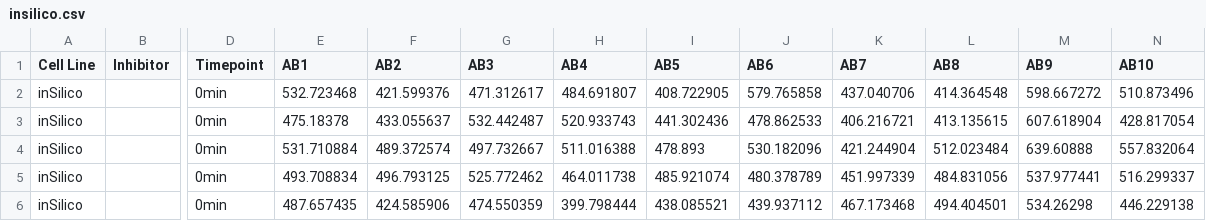
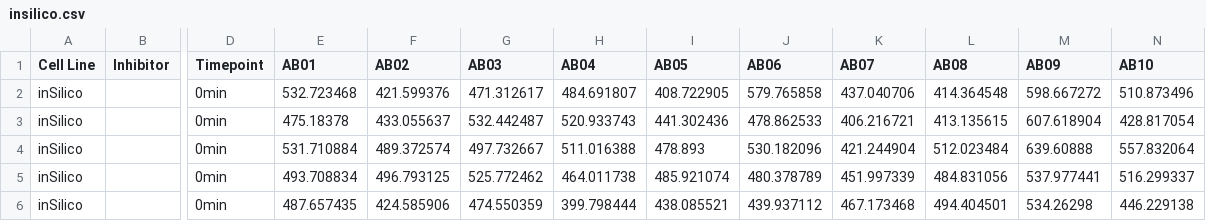
Before and after one commit to szairis/DREAM8, a CSV file: data/insilico/CSV/insilico.csv, drawn as a sheet; only a part is shown, gaps mark what is left out; the diff names each change by its address in the sheet, - before the commit and + after, or states it on an @@ line.

Commit message:
zero-index AB

```diff
--- a/data/insilico/CSV/insilico.csv
+++ b/data/insilico/CSV/insilico.csv
-E1: AB1
+E1: AB01
-F1: AB2
+F1: AB02
-G1: AB3
+G1: AB03
-H1: AB4
+H1: AB04
-I1: AB5
+I1: AB05
-J1: AB6
+J1: AB06
-K1: AB7
+K1: AB07
-L1: AB8
+L1: AB08
-M1: AB9
+M1: AB09
```
